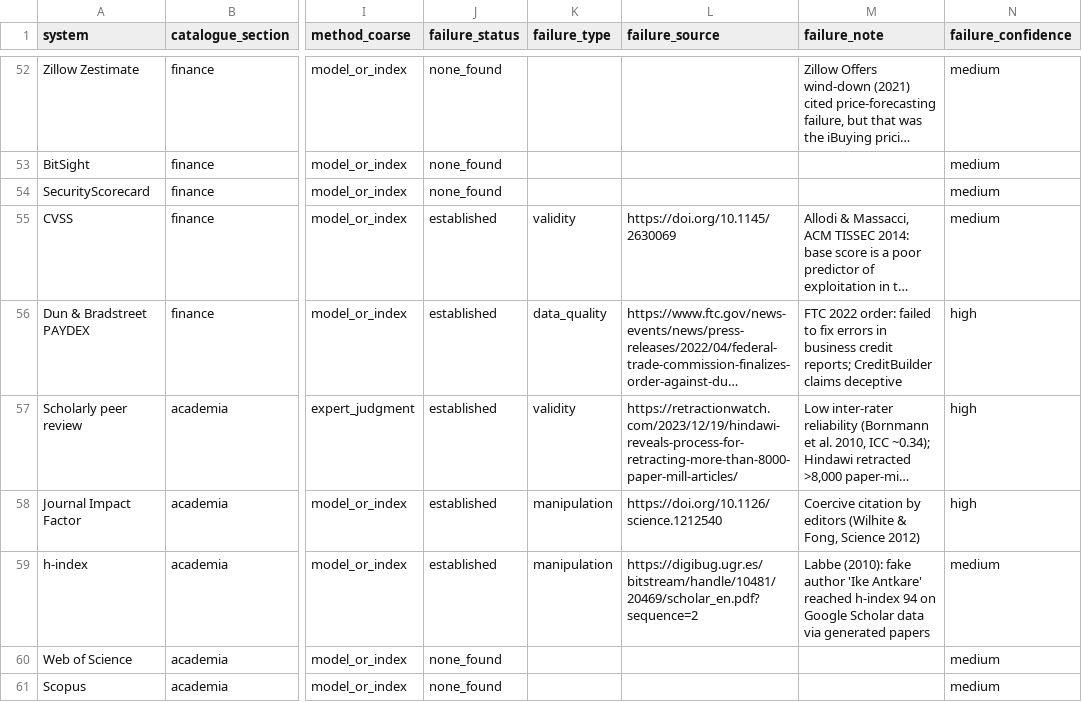
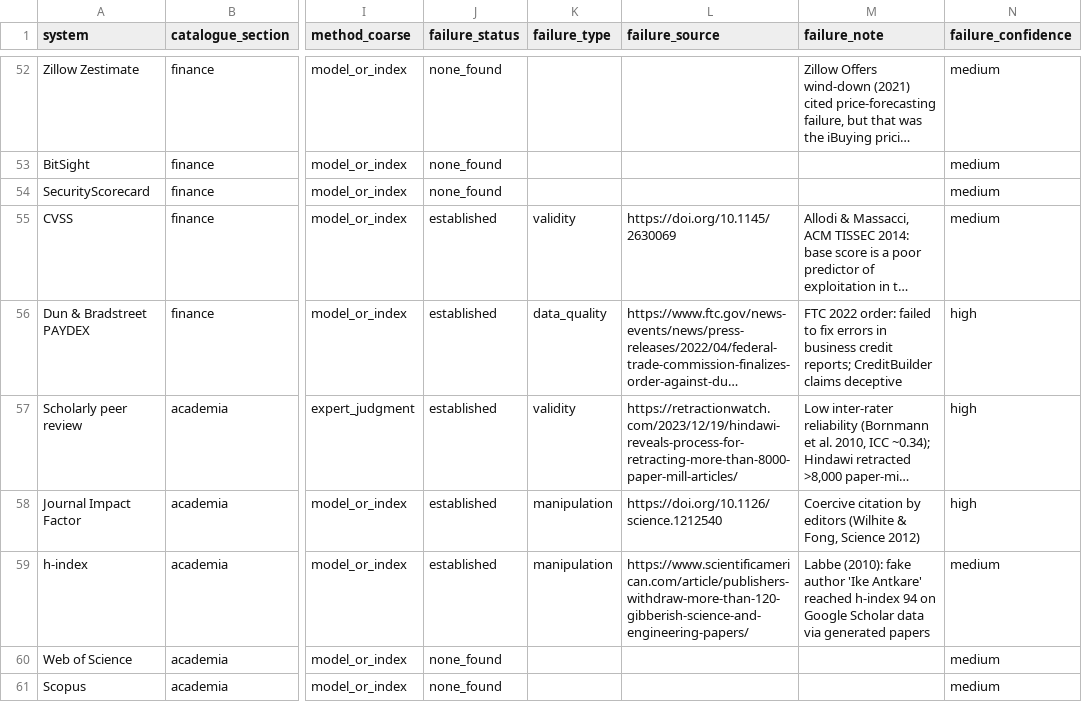
Before and after one commit to quantified-uncertainty/cairn, a CSV file: apps/evaluation-engineering/data/systems.csv, drawn as a sheet; only a part is shown, gaps mark what is left out; long unchanged cells end in …; the diff covers the shown part only; the diff names each change by its address in the sheet, - before the commit and + after, or states it on an @@ line.

```diff
--- a/apps/evaluation-engineering/data/systems.csv
+++ b/apps/evaluation-engineering/data/systems.csv
-L59 (failure_source): https://digibug.ugr.es/bitstream/handle/10481/20469/scholar_en.pdf?sequence=2
+L59 (failure_source): https://www.scientificamerican.com/article/publishers-withdraw-more-than-120-gibberish-science-and-engineering-papers/
```
Also changed, not shown: 11 edited cells elsewhere in this file, 25 other files.
